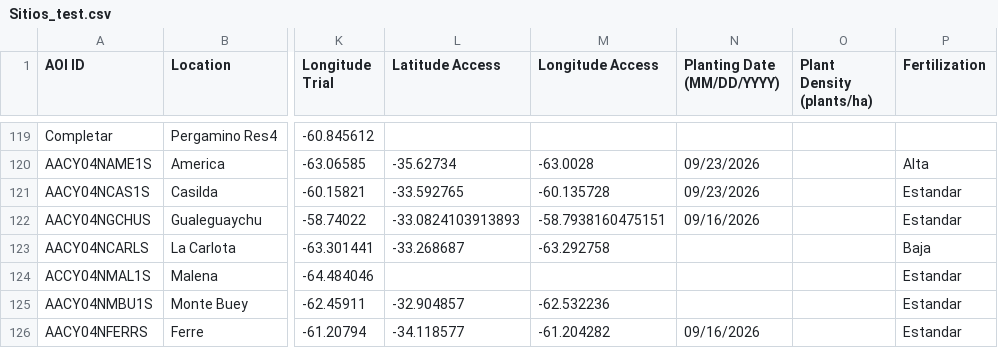
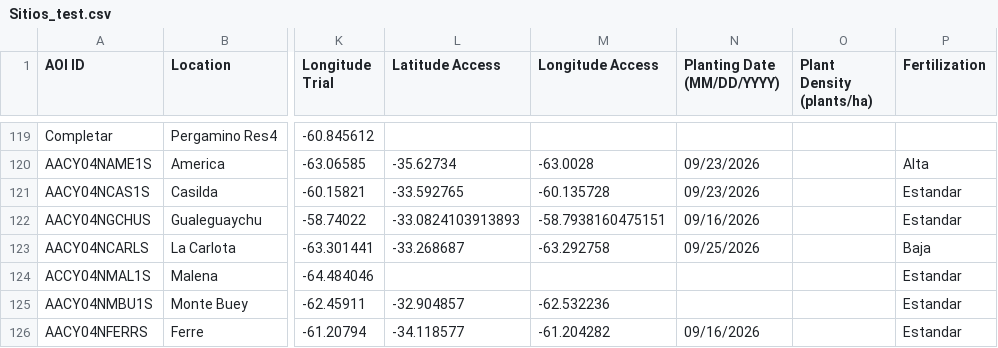
Before and after one commit to LAAR-TESTING-AR/field-trial-master-platform, a CSV file: Sitios_test.csv, drawn as a sheet; only a part is shown, gaps mark what is left out; the diff names each change by its address in the sheet, - before the commit and + after, or states it on an @@ line.

Commit message:
Actualizacion automatica de Sitios.csv desde SharePoint

```diff
--- a/Sitios_test.csv
+++ b/Sitios_test.csv
-N123 (Planting Date (MM/DD/YYYY)): (empty)
+N123 (Planting Date (MM/DD/YYYY)): 09/25/2026
```
